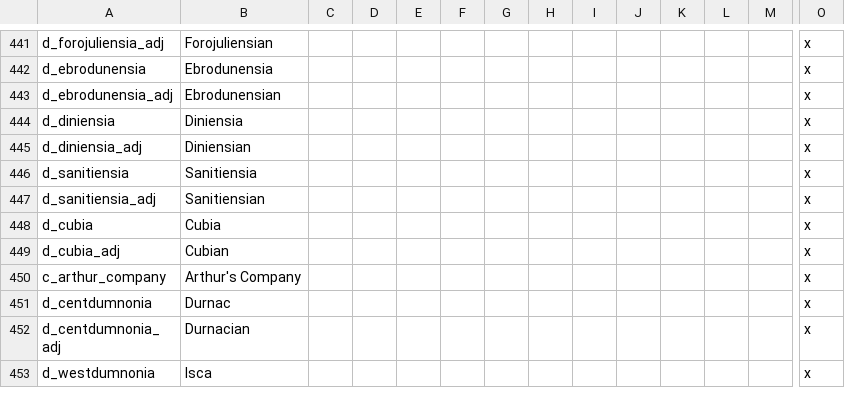
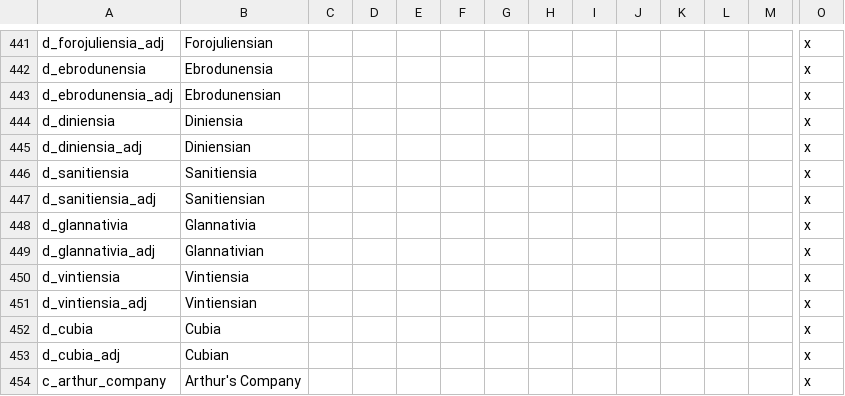
Before and after one commit to DC123456789/Britannia---The-Winter-King, a CSV file: Britannia/localisation/00 Titles - EKD.csv, drawn as a sheet; only a part is shown, gaps mark what is left out; the shorter side is filled out with more unchanged rows; rows hold the shown columns only; the diff names each change by its address in the sheet, - before the commit and + after, or states it on an @@ line.

```diff
--- a/Britannia/localisation/00 Titles - EKD.csv
+++ b/Britannia/localisation/00 Titles - EKD.csv
+row 448: d_glannativia | Glannativia |  |  |  |  |  |  |  |  |  |  |  | x
+row 449: d_glannativia_adj | Glannativian |  |  |  |  |  |  |  |  |  |  |  | x
+row 450: d_vintiensia | Vintiensia |  |  |  |  |  |  |  |  |  |  |  | x
+row 451: d_vintiensia_adj | Vintiensian |  |  |  |  |  |  |  |  |  |  |  | x
```
Also changed, not shown: Britannia/localisation/00 Province Names.csv, Britannia/localisation/00 Titles - Settlements.csv, 21 other files.
